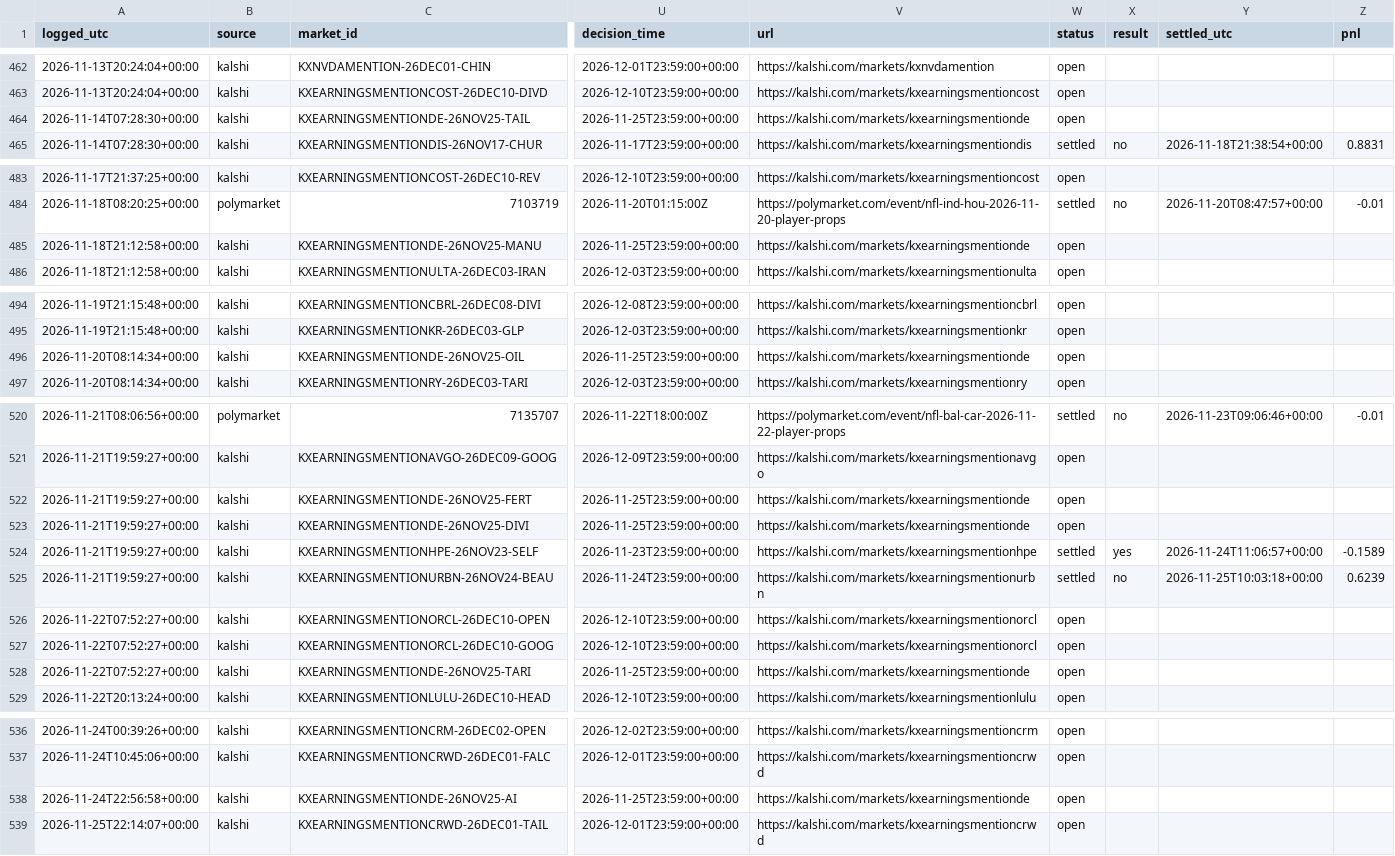
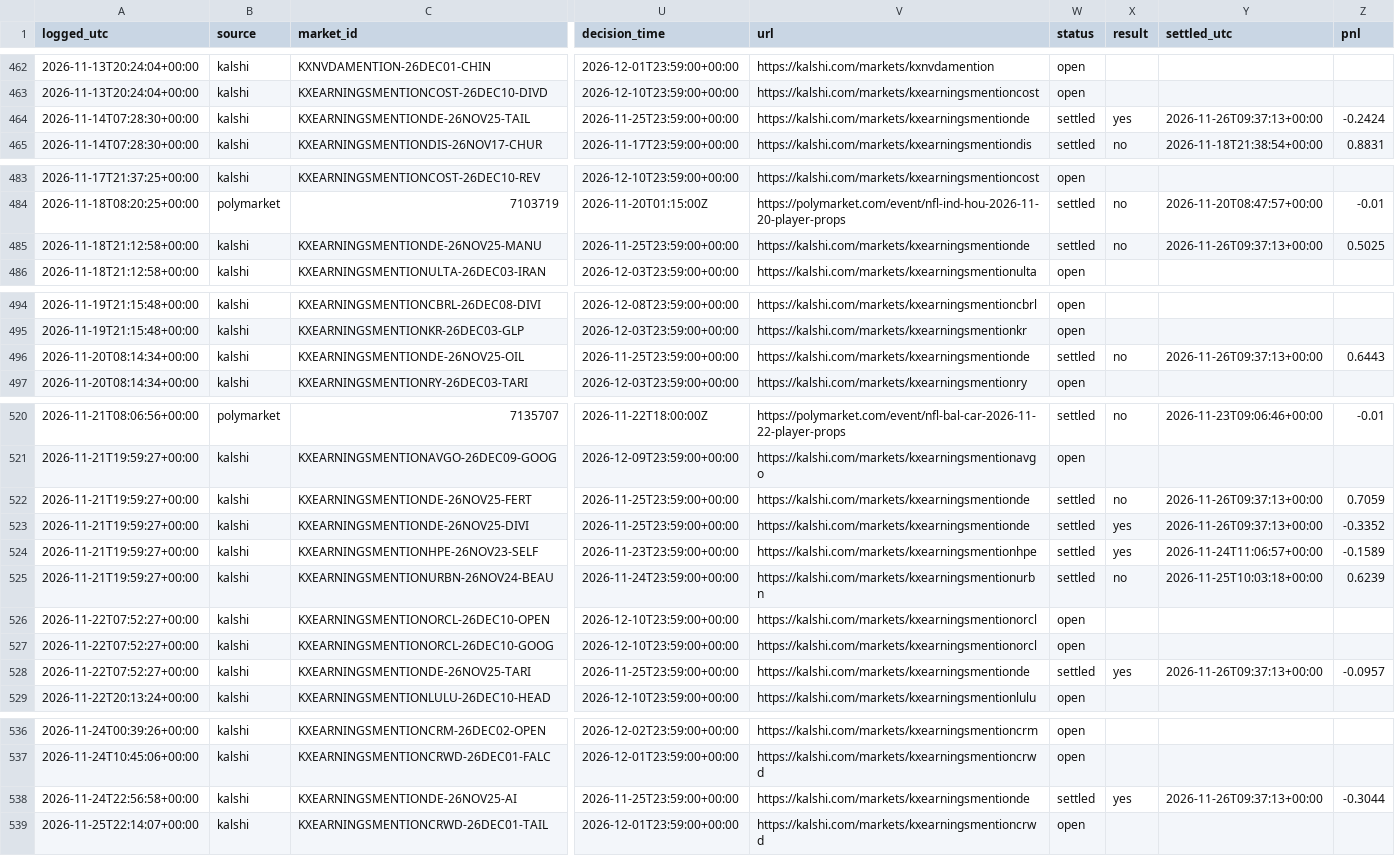
Before and after one commit to cj1234cj/markets, a CSV file: data/ledger.csv, drawn as a sheet; only a part is shown, gaps mark what is left out; the diff names each change by its address in the sheet, - before the commit and + after, or states it on an @@ line.

```diff
--- a/data/ledger.csv
+++ b/data/ledger.csv
-W464 (status): open
+W464 (status): settled
-X464 (result): (empty)
+X464 (result): yes
-Y464 (settled_utc): (empty)
+Y464 (settled_utc): 2026-11-26T09:37:13+00:00
-Z464 (pnl): (empty)
+Z464 (pnl): -0.2424
-W485 (status): open
+W485 (status): settled
-X485 (result): (empty)
+X485 (result): no
-Y485 (settled_utc): (empty)
+Y485 (settled_utc): 2026-11-26T09:37:13+00:00
-Z485 (pnl): (empty)
+Z485 (pnl): 0.5025
-W496 (status): open
+W496 (status): settled
-X496 (result): (empty)
+X496 (result): no
-Y496 (settled_utc): (empty)
+Y496 (settled_utc): 2026-11-26T09:37:13+00:00
-Z496 (pnl): (empty)
+Z496 (pnl): 0.6443
-W522:W523 (status): open
+W522:W523 (status): settled
-X522 (result): (empty)
+X522 (result): no
-Y522:Y523 (settled_utc): (empty)
+Y522:Y523 (settled_utc): 2026-11-26T09:37:13+00:00
-Z522 (pnl): (empty)
+Z522 (pnl): 0.7059
-X523 (result): (empty)
+X523 (result): yes
-Z523 (pnl): (empty)
+Z523 (pnl): -0.3352
-W528 (status): open
+W528 (status): settled
-X528 (result): (empty)
+X528 (result): yes
-Y528 (settled_utc): (empty)
+Y528 (settled_utc): 2026-11-26T09:37:13+00:00
-Z528 (pnl): (empty)
+Z528 (pnl): -0.0957
-W538 (status): open
+W538 (status): settled
-X538 (result): (empty)
+X538 (result): yes
-Y538 (settled_utc): (empty)
+Y538 (settled_utc): 2026-11-26T09:37:13+00:00
-Z538 (pnl): (empty)
+Z538 (pnl): -0.3044
```
Also changed, not shown: 9 other files.
